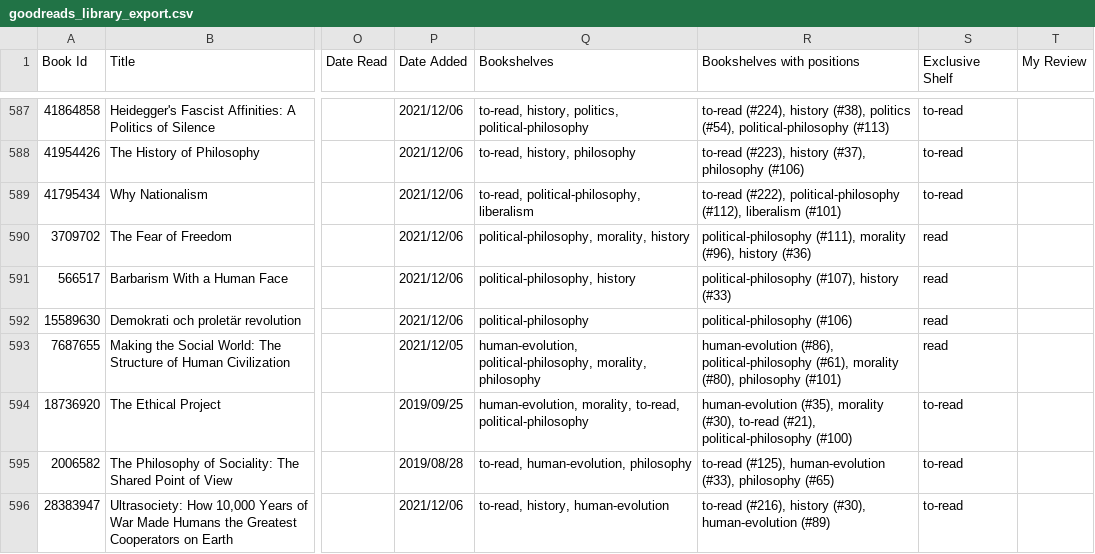
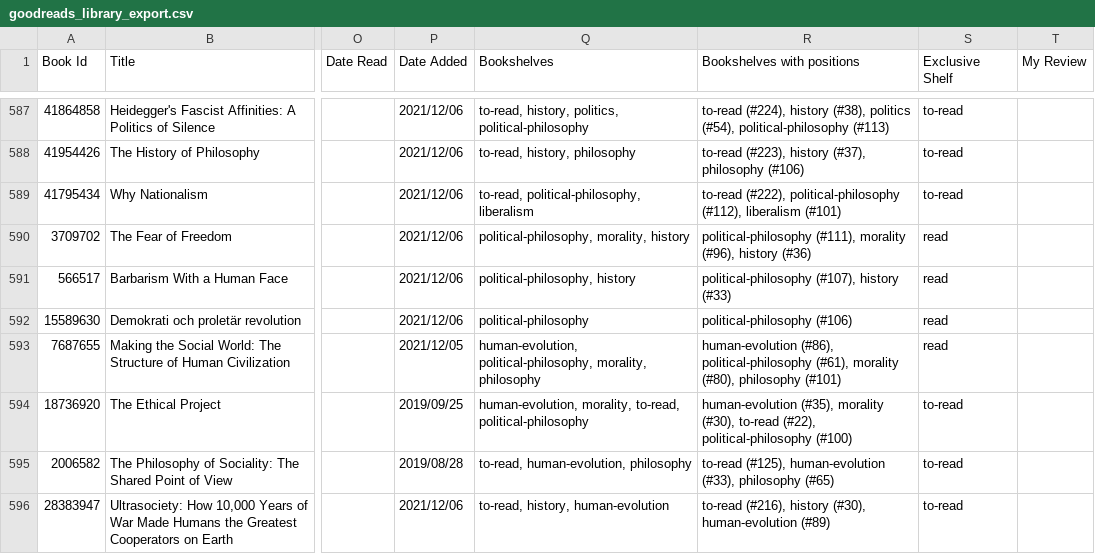
Before and after one commit to pekrau/pekrau.github.io, a CSV file: source/goodreads_library_export.csv, drawn as a sheet; only a part is shown, gaps mark what is left out; the diff covers the shown part only; the diff names each change by its address in the sheet, - before the commit and + after, or states it on an @@ line.

```diff
--- a/source/goodreads_library_export.csv
+++ b/source/goodreads_library_export.csv
-R594 (Bookshelves with positions): …(#30), to-read (#21), political-philosophy (#100)
+R594 (Bookshelves with positions): …(#30), to-read (#22), political-philosophy (#100)
```
Also changed, not shown: 2 added rows, 2 removed rows and 38 edited cells elsewhere in this file, 14 other files.
